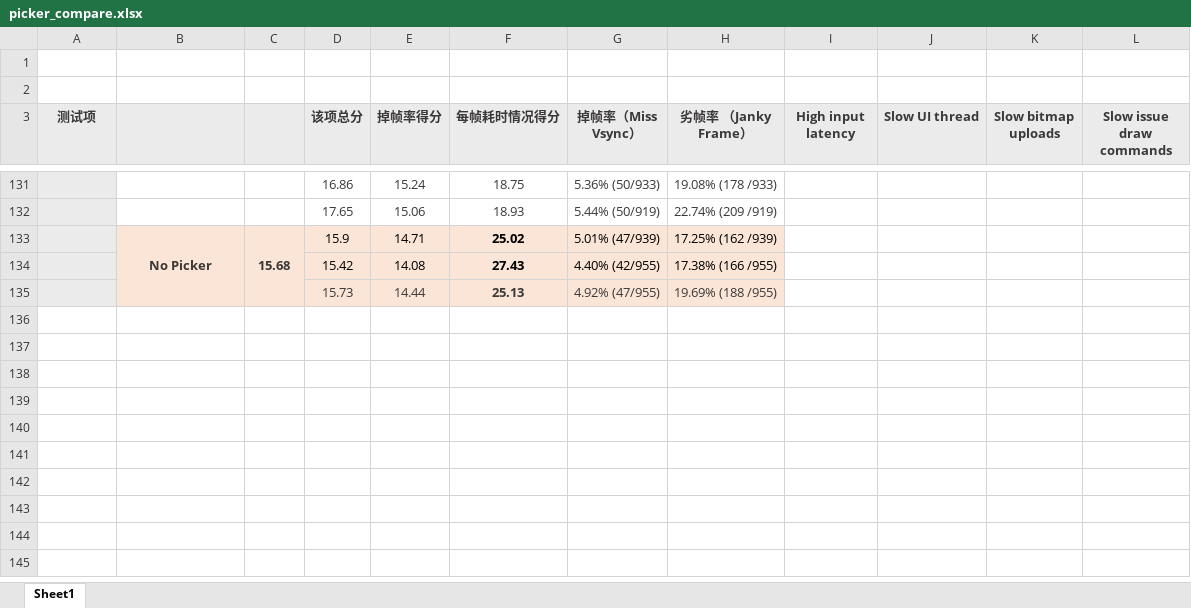
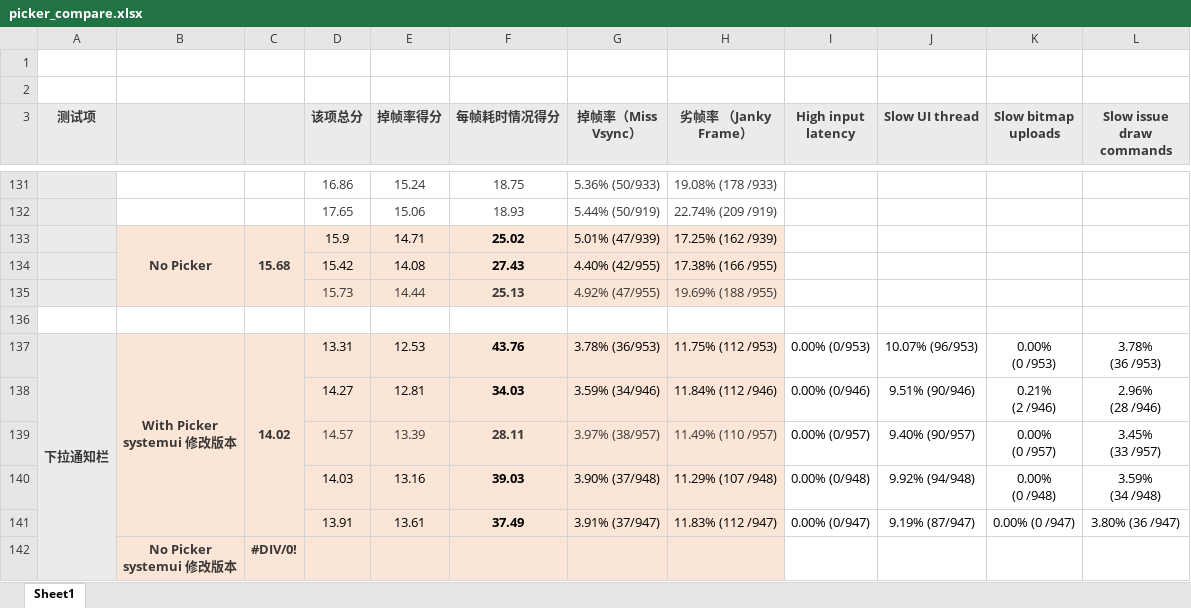
Before and after one commit to lanlanS/smoothmodel, an Excel workbook: smoothmodel_output/picker_compare/picker_compare.xlsx, sheet Sheet1, drawn as a sheet; only a part is shown, gaps mark what is left out; values as stored, in another font and other column widths than the file's, no borders; ↵ is a line break in a cell; the diff names each change by its address in the sheet, - before the commit and + after, or states it on an @@ line.

Commit message:
add compare func to HTMLtestRunner && test result

```diff
--- a/smoothmodel_output/picker_compare/picker_compare.xlsx (sheet Sheet1)
+++ b/smoothmodel_output/picker_compare/picker_compare.xlsx (sheet Sheet1)
+row 136: (empty)
+row 137: 下拉通知栏 | With Picker ↵ systemui 修改版本 | 14.02 | 13.31 | 12.53 | 43.76 | 3.78% (36/953) | 11.75% (112 /953) | 0.00% (0/953) | 10.07% (96/953) | 0.00% ↵ (0 /953) | 3.78% ↵ (36 /953)
+row 138:  |  |  | 14.27 | 12.81 | 34.03 | 3.59% (34/946) | 11.84% (112 /946) | 0.00% (0/946) | 9.51% (90/946) | 0.21% ↵ (2 /946) | 2.96% ↵ (28 /946)
+row 139:  |  |  | 14.57 | 13.39 | 28.11 | 3.97% (38/957) | 11.49% (110 /957) | 0.00% (0/957) | 9.40% (90/957) | 0.00% ↵ (0 /957) | 3.45% ↵ (33 /957)
+row 140:  |  |  | 14.03 | 13.16 | 39.03 | 3.90% (37/948) | 11.29% (107 /948) | 0.00% (0/948) | 9.92% (94/948) | 0.00% ↵ (0 /948) | 3.59% ↵ (34 /948)
+row 141:  |  |  | 13.91 | 13.61 | 37.49 | 3.91% (37/947) | 11.83% (112 /947) | 0.00% (0/947) | 9.19% (87/947) | 0.00% (0 /947) | 3.80% (36 /947)
+row 142:  | No Picker ↵ systemui 修改版本 | #DIV/0!
```
Also changed, not shown: 12 other files.
